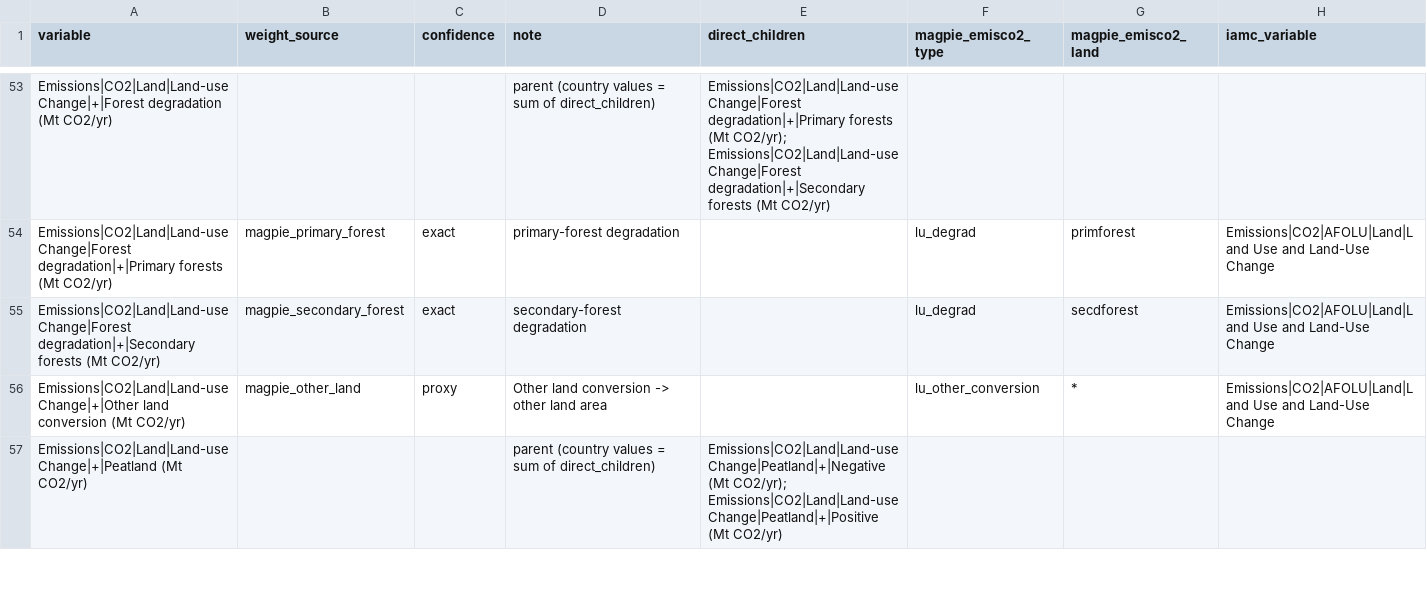
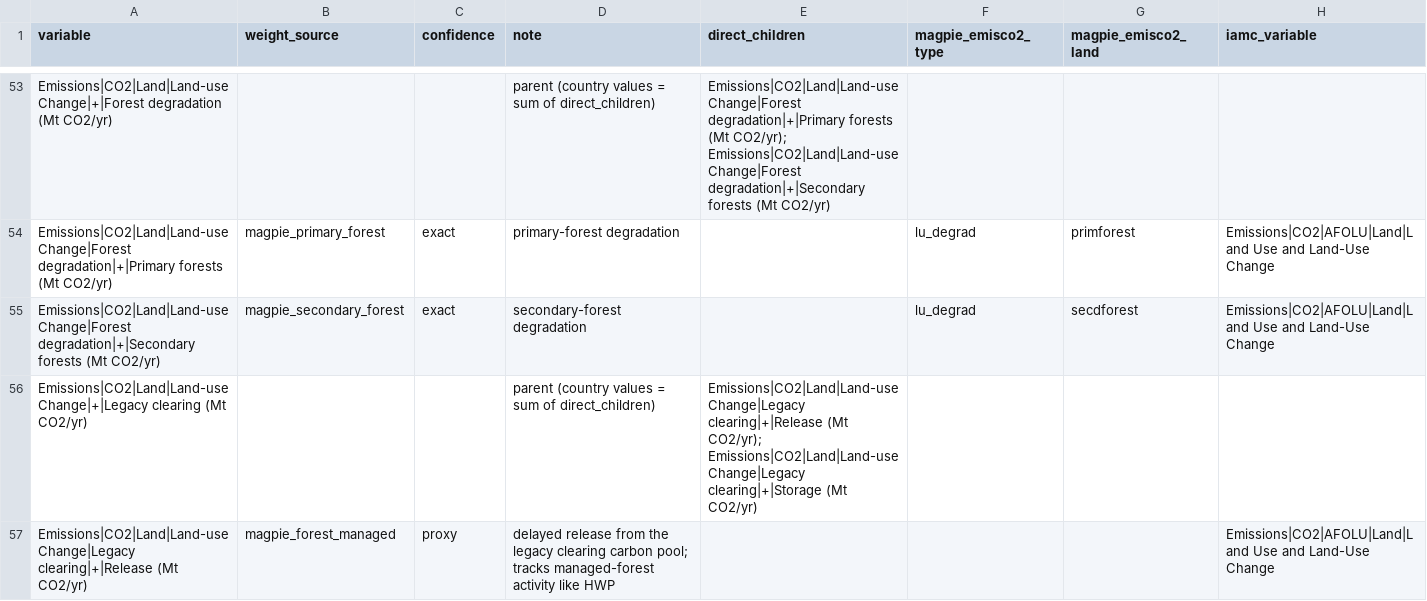
Before and after one commit to e3modelling/postprom, a CSV file: inst/extdata/magpie-afolu-emission-variables.csv, drawn as a sheet; only a part is shown, gaps mark what is left out; the shorter side is filled out with more unchanged rows; the diff covers the shown part only.

Commit message:
Update AFOLU emissions variables and enhance reporting in MAgPIE integration

```diff
--- a/inst/extdata/magpie-afolu-emission-variables.csv
+++ b/inst/extdata/magpie-afolu-emission-variables.csv
@@ -55 +55,3 @@
 "Emissions|CO2|Land|Land-use Change|Forest degradation|+|Secondary forests (Mt CO2/yr)","magpie_secondary_forest","exact","secondary-forest degradation","","lu_degrad","secdforest","Emissions|CO2|AFOLU|Land|Land Use and Land-Use Change"
+"Emissions|CO2|Land|Land-use Change|+|Legacy clearing (Mt CO2/yr)","","","parent (country values = sum of direct_children)","Emissions|CO2|Land|Land-use Change|Legacy clearing|+|Release (Mt CO2/yr); Emissions|CO2|Land|Land-use Change|Legacy clearing|+|Storage (Mt CO2/yr)","","",""
+"Emissions|CO2|Land|Land-use Change|Legacy clearing|+|Release (Mt CO2/yr)","magpie_forest_managed","proxy","delayed release from the legacy clearing carbon pool; tracks managed-forest activity like HWP","","","","Emissions|CO2|AFOLU|Land|Land Use and Land-Use Change"
```
Also changed, not shown: 1 added row and 1 edited cell elsewhere in this file, 2 other files.
